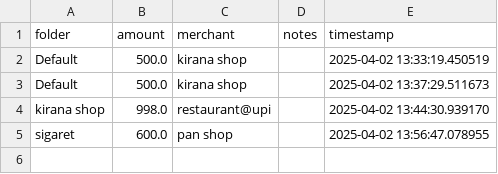
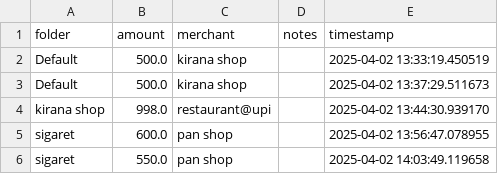
Before and after one commit to sanjay-dhavanam/Transaction-Sorter, a CSV file: data/transactions.csv, drawn as a sheet; the diff names each change by its address in the sheet, - before the commit and + after, or states it on an @@ line.

```diff
--- a/data/transactions.csv
+++ b/data/transactions.csv
+row 6: sigaret | 550.0 | pan shop |  | 2025-04-02 14:03:49.119658
```
Also changed, not shown: 3 other files.
